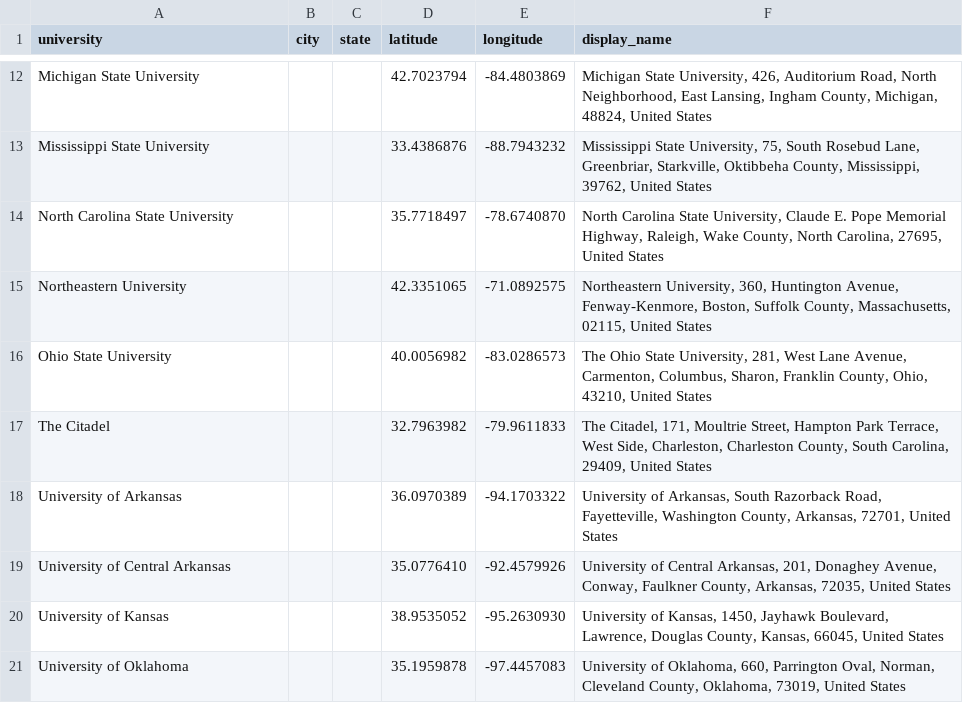
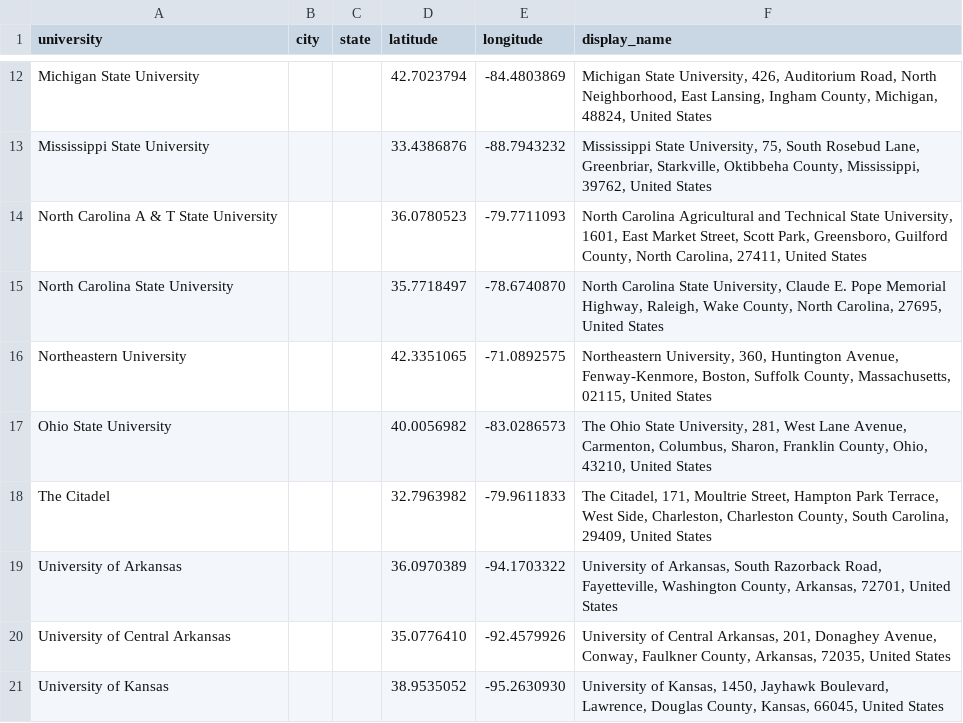
Before and after one commit to thewiseconnections/thewiseconnections.github.io, a CSV file: content/university-locations.csv, drawn as a sheet; only a part is shown, gaps mark what is left out; the shorter side is filled out with more unchanged rows; the diff names each change by its address in the sheet, - before the commit and + after, or states it on an @@ line.

```diff
--- a/content/university-locations.csv
+++ b/content/university-locations.csv
+row 14: North Carolina A & T State University |  |  | 36.0780523 | -79.7711093 | North Carolina Agricultural and Technical State University, 1601, East Market Street, Scott Park, Greensboro, Guilford County, North Carolina, 27411, United States
```
Also changed, not shown: content/advisory-board-current.csv, 1 other file.
